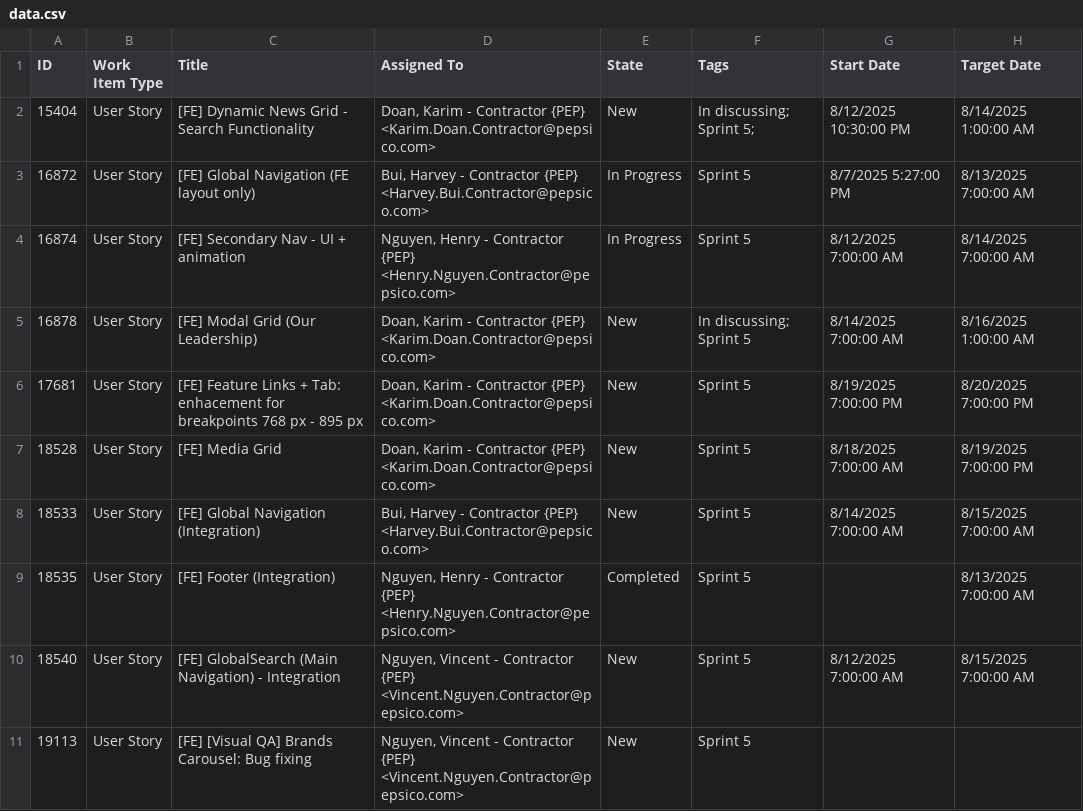
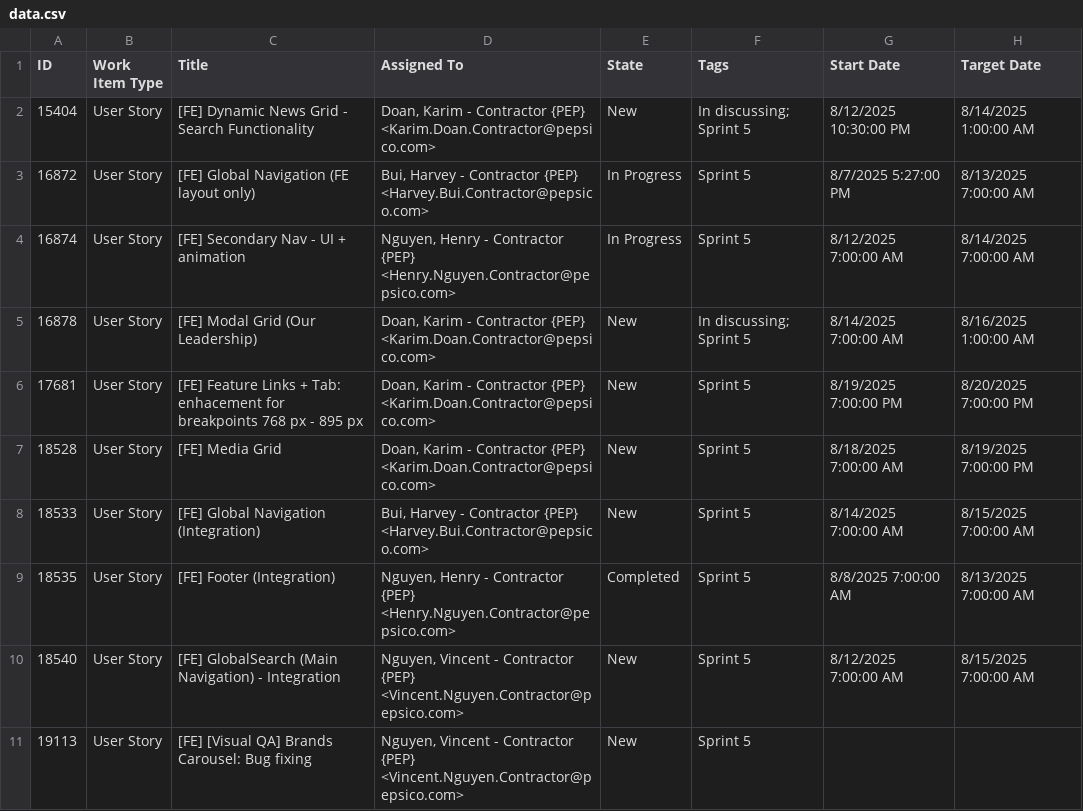
Before and after one commit to glorynguyen/ado-utils, a CSV file: public/data.csv, drawn as a sheet; only a part is shown.

```diff
--- a/public/data.csv
+++ b/public/data.csv
@@ -1,3 +1,3 @@
 ID,Work Item Type,Title,Assigned To,State,Tags,Start Date,Target Date
-"15404","User Story","[FE] Dynamic News Grid - Search Functionality","Doan, Karim - Contractor {PEP} <Karim.Doan.Contractor@pepsico.com>","New","In discussing; Sprint 5;","8/12/2025 10:30:00 PM","8/14/2025 1:00:00 AM"
+"15404","User Story","[FE] Dynamic News Grid - Search Functionality","Doan, Karim - Contractor {PEP} <Karim.Doan.Contractor@pepsico.com>","New","In discussing; Sprint 5","8/12/2025 10:30:00 PM","8/14/2025 1:00:00 AM"
 "16872","User Story","[FE] Global Navigation (FE layout only)","Bui, Harvey - Contractor {PEP} <Harvey.Bui.Contractor@pepsico.com>","In Progress","Sprint 5","8/7/2025 5:27:00 PM","8/13/2025 7:00:00 AM"
@@ -8,3 +8,3 @@
 "18533","User Story","[FE] Global Navigation (Integration)","Bui, Harvey - Contractor {PEP} <Harvey.Bui.Contractor@pepsico.com>","New","Sprint 5","8/14/2025 7:00:00 AM","8/15/2025 7:00:00 AM"
-"18535","User Story","[FE] Footer (Integration)","Nguyen, Henry - Contractor {PEP} <Henry.Nguyen.Contractor@pepsico.com>","Completed","Sprint 5",,"8/13/2025 7:00:00 AM"
+"18535","User Story","[FE] Footer (Integration)","Nguyen, Henry - Contractor {PEP} <Henry.Nguyen.Contractor@pepsico.com>","Completed","Sprint 5","8/8/2025 7:00:00 AM","8/13/2025 7:00:00 AM"
 "18540","User Story","[FE] GlobalSearch (Main Navigation) - Integration","Nguyen, Vincent - Contractor {PEP} <Vincent.Nguyen.Contractor@pepsico.com>","New","Sprint 5","8/12/2025 7:00:00 AM","8/15/2025 7:00:00 AM"
```
Also changed, not shown: 2 other files.
